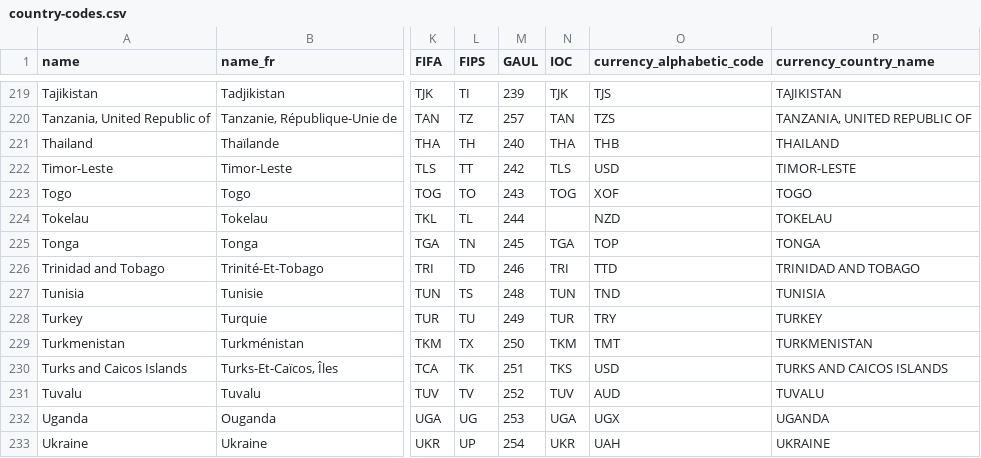
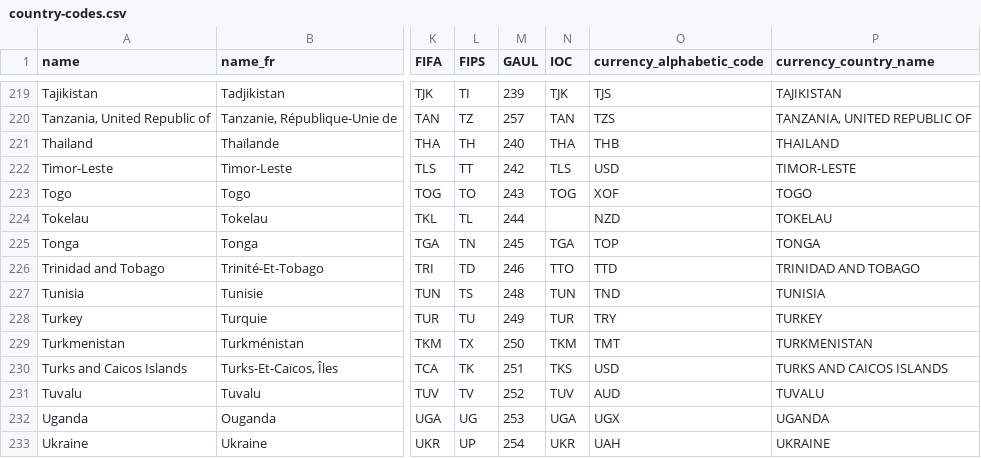
Before and after one commit to datasets/country-codes, a CSV file: data/country-codes.csv, drawn as a sheet; only a part is shown, gaps mark what is left out; the diff names each change by its address in the sheet, - before the commit and + after, or states it on an @@ line.

Commit message:
International Olympics Committee code change
for Trinidad and Tobago (from TRI to TTO)

```diff
--- a/data/country-codes.csv
+++ b/data/country-codes.csv
-N226 (IOC): TRI
+N226 (IOC): TTO
```
